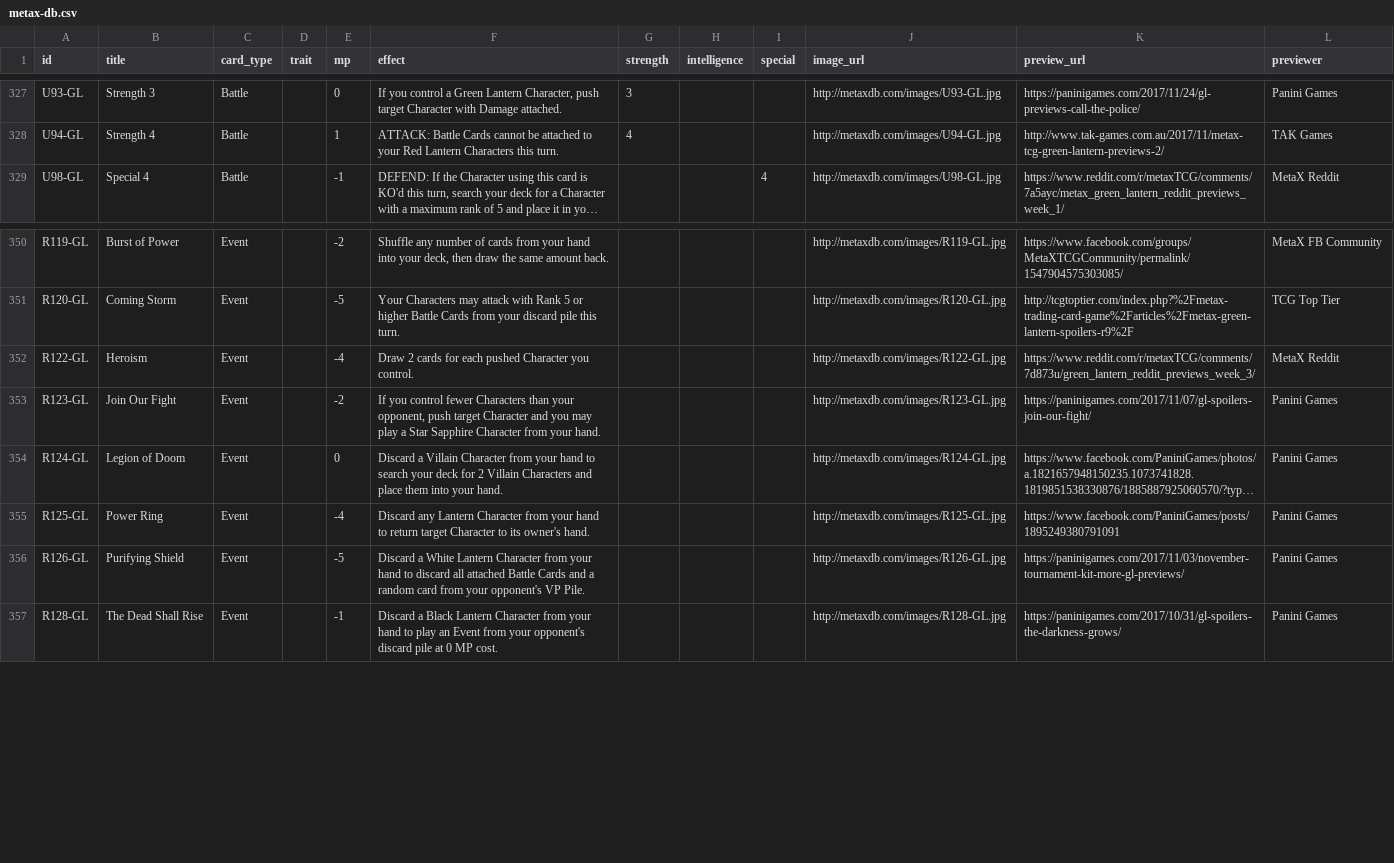
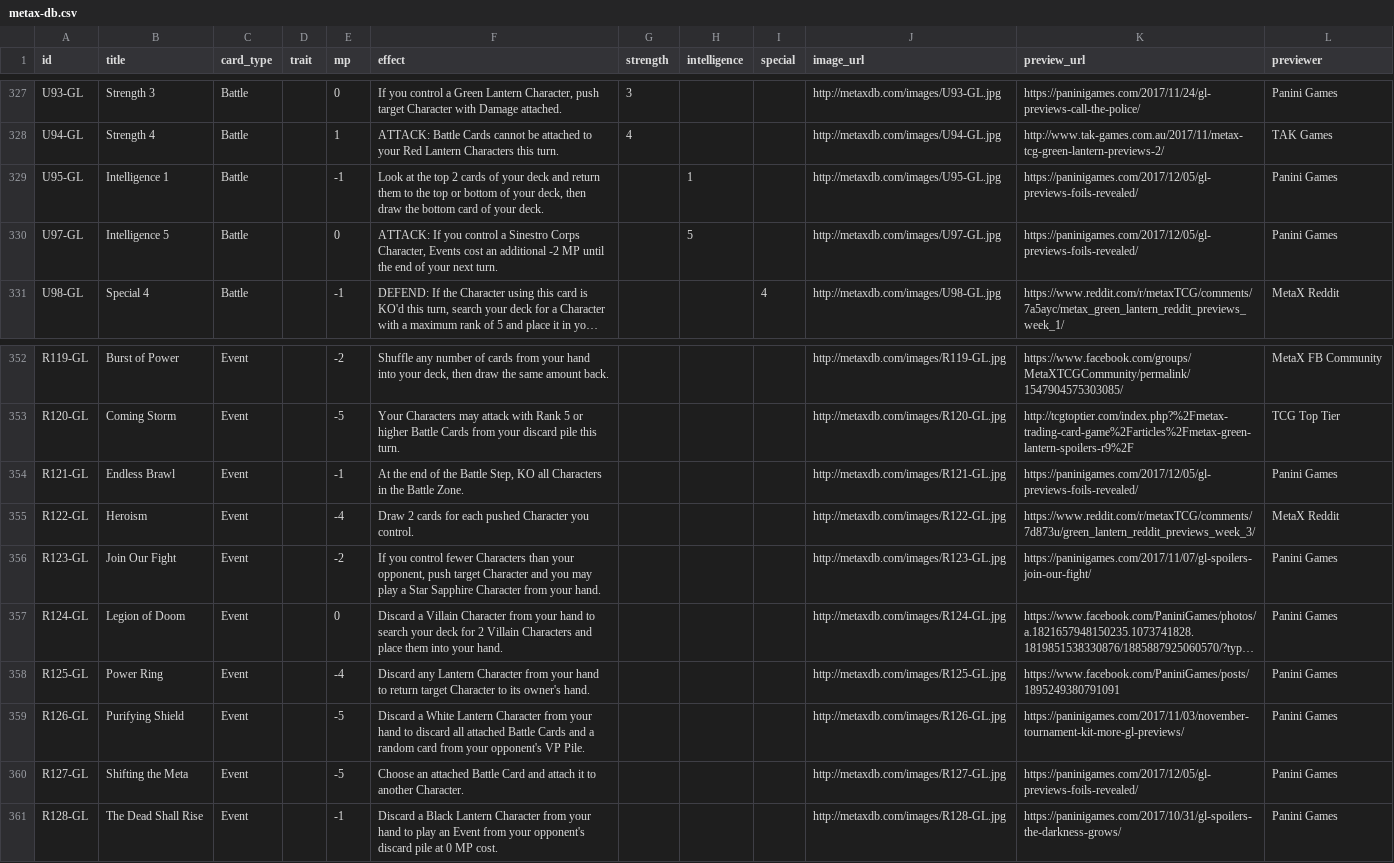
Before and after one commit to phated/metax-deck-builder, a CSV file: data/metax-db.csv, drawn as a sheet; only a part is shown, gaps mark what is left out; long unchanged cells end in …; the diff names each change by its address in the sheet, - before the commit and + after, or states it on an @@ line.

Commit message:
Data for latest previews

```diff
--- a/data/metax-db.csv
+++ b/data/metax-db.csv
+row 329: U95-GL | Intelligence 1 | Battle |  | -1 | Look at the top 2 cards of your deck and return them to the top or bottom of your deck, then draw the bottom card of your deck. |  | 1 |  | http://metaxdb.com/images/U95-GL.jpg | https://paninigames.com/2017/12/05/gl-previews-foils-revealed/ | Panini Games
+row 330: U97-GL | Intelligence 5 | Battle |  | 0 | ATTACK: If you control a Sinestro Corps Character, Events cost an additional -2 MP until the end of your next turn. |  | 5 |  | http://metaxdb.com/images/U97-GL.jpg | https://paninigames.com/2017/12/05/gl-previews-foils-revealed/ | Panini Games
+row 354: R121-GL | Endless Brawl | Event |  | -1 | At the end of the Battle Step, KO all Characters in the Battle Zone. |  |  |  | http://metaxdb.com/images/R121-GL.jpg | https://paninigames.com/2017/12/05/gl-previews-foils-revealed/ | Panini Games
+row 360: R127-GL | Shifting the Meta | Event |  | -5 | Choose an attached Battle Card and attach it to another Character. |  |  |  | http://metaxdb.com/images/R127-GL.jpg | https://paninigames.com/2017/12/05/gl-previews-foils-revealed/ | Panini Games
```
Also changed, not shown: 1 other file.
